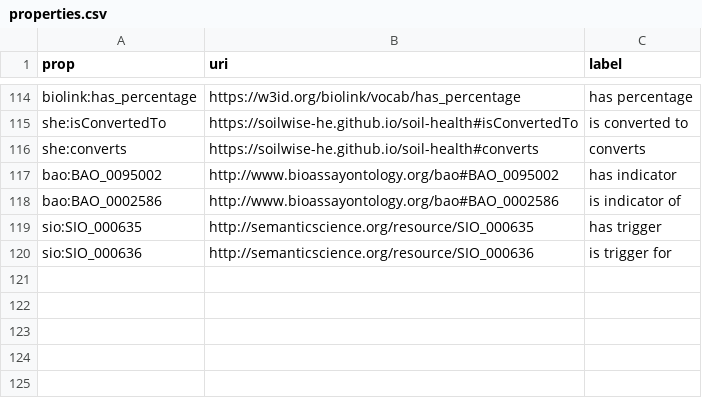
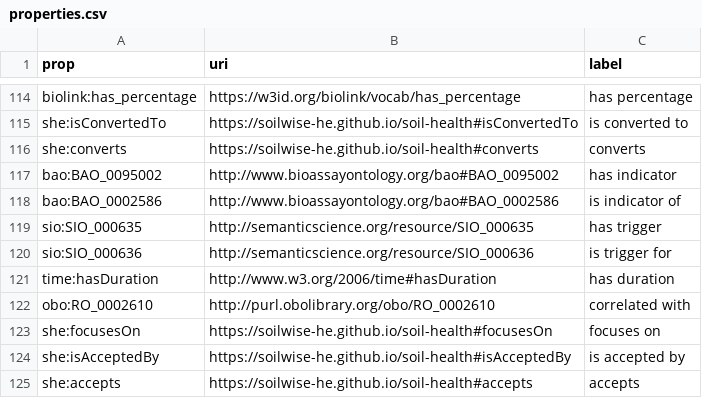
Before and after one commit to soilwise-he/soil-health-knowledge-graph, a CSV file: in_ontovocabs/properties.csv, drawn as a sheet; only a part is shown, gaps mark what is left out.

Commit message:
On branch main 	modified:   benchmarks/text_RDF_gs.json 	modified:   in_ontovocabs/prop_mapping.csv 	modified:   in_ontovocabs/properties.csv 	modified:   text2KG.ipynb

```diff
--- a/in_ontovocabs/properties.csv
+++ b/in_ontovocabs/properties.csv
@@ -120 +120,6 @@ sio:SIO_000635,http://semanticscience.org/resource/SIO_000635,has trigger
 sio:SIO_000636,http://semanticscience.org/resource/SIO_000636,is trigger for
+time:hasDuration,http://www.w3.org/2006/time#hasDuration,has duration
+obo:RO_0002610,http://purl.obolibrary.org/obo/RO_0002610,correlated with
+she:focusesOn,https://soilwise-he.github.io/soil-health#focusesOn,focuses on
+she:isAcceptedBy,https://soilwise-he.github.io/soil-health#isAcceptedBy,is accepted by
+she:accepts,https://soilwise-he.github.io/soil-health#accepts,accepts
```
Also changed, not shown: in_ontovocabs/prop_mapping.csv, 2 other files.
